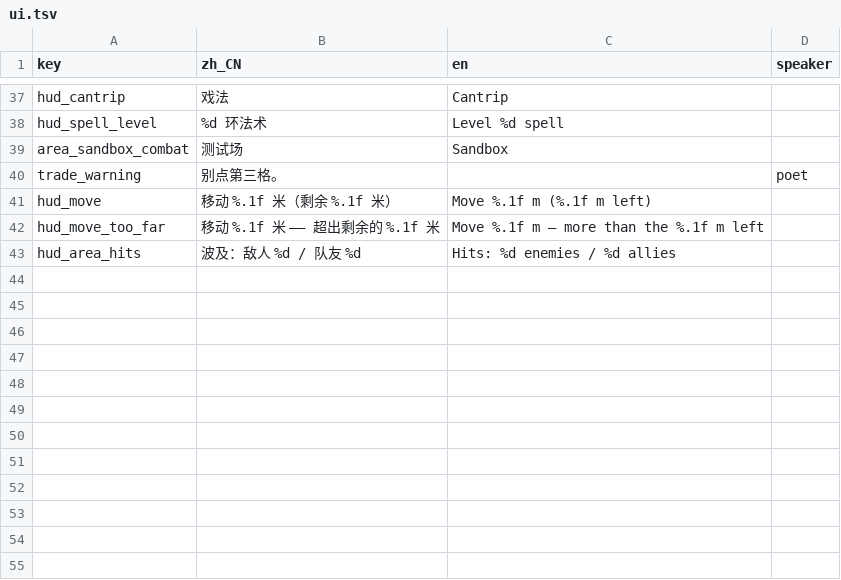
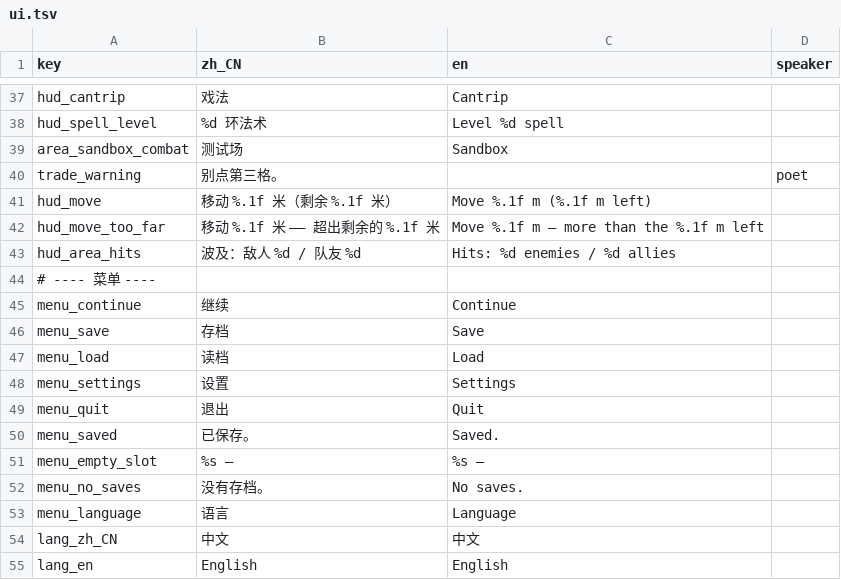
Before and after one commit to rdfzjack/InDev, a TSV file: data/text/ui.tsv, drawn as a sheet; only a part is shown, gaps mark what is left out.

```diff
--- a/data/text/ui.tsv
+++ b/data/text/ui.tsv
@@ -43 +43,13 @@ hud_move_too_far	移动 %.1f 米 —— 超出剩余的 %.1f 米	Move %.1f m —
 hud_area_hits	波及：敌人 %d / 队友 %d	Hits: %d enemies / %d allies	
+# ---- 菜单 ----
+menu_continue	继续	Continue	
+menu_save	存档	Save	
+menu_load	读档	Load	
+menu_settings	设置	Settings	
+menu_quit	退出	Quit	
+menu_saved	已保存。	Saved.	
+menu_empty_slot	%s    —	%s    —	
+menu_no_saves	没有存档。	No saves.	
+menu_language	语言	Language	
+lang_zh_CN	中文	中文	
+lang_en	English	English	
```
Also changed, not shown: 12 other files.
